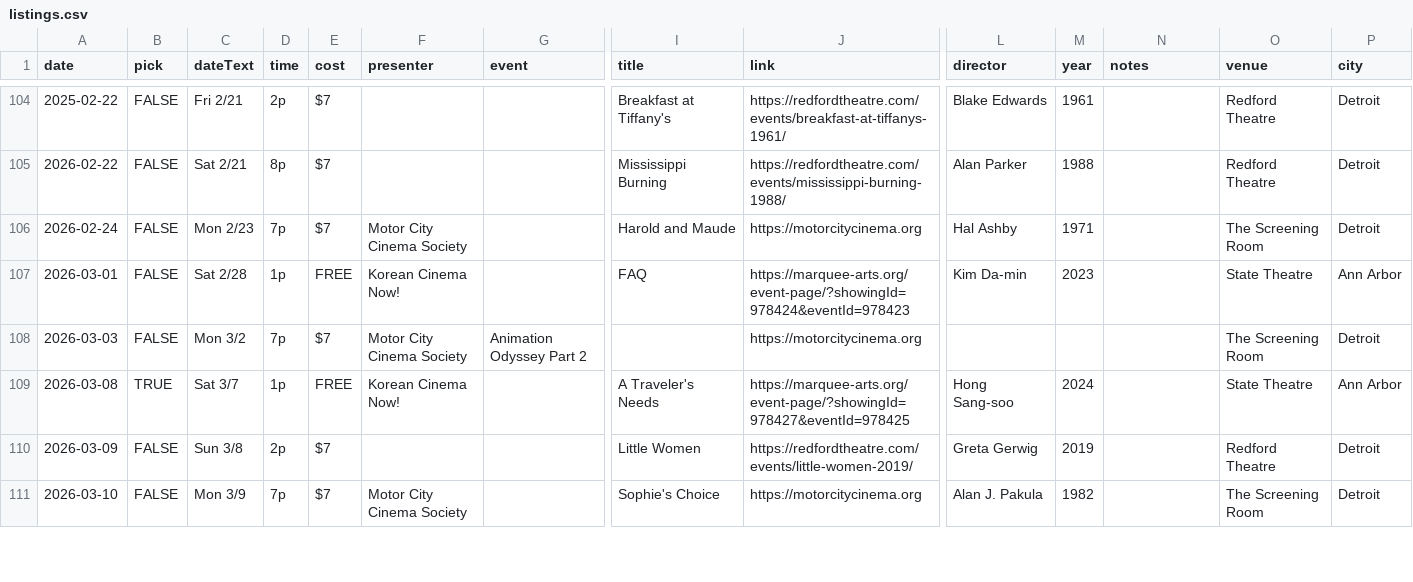
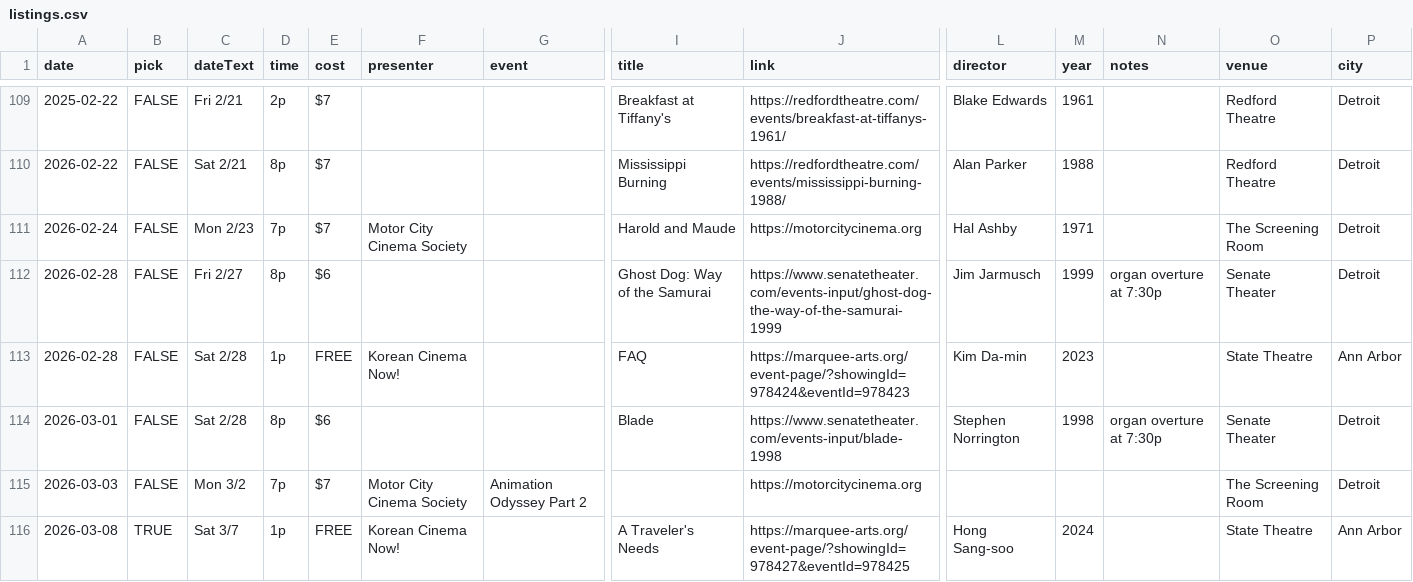
Before and after one commit to ypsijav/ypsijav.github.io, a CSV file: listings.csv, drawn as a sheet; only a part is shown, gaps mark what is left out; the shorter side is filled out with more unchanged rows; addresses are those after the commit; rows hold the shown columns only; the diff covers the shown part only; the diff names each change by its address in the sheet, - before the commit and + after, or states it on an @@ line.

Commit message:
Add files via upload

```diff
--- a/listings.csv
+++ b/listings.csv
+row 112: 2026-02-28 | FALSE | Fri 2/27 | 8p | $6 |  |  | Ghost Dog: Way of the Samurai | https://www.senatetheater.com/events-input/ghost-dog-the-way-of-the-samurai-1999 | Jim Jarmusch | 1999 | organ overture at 7:30p | Senate Theater | Detroit
-A113 (date): 2026-03-01
+A113 (date): 2026-02-28
+row 114: 2026-03-01 | FALSE | Sat 2/28 | 8p | $6 |  |  | Blade | https://www.senatetheater.com/events-input/blade-1998 | Stephen Norrington | 1998 | organ overture at 7:30p | Senate Theater | Detroit
```
Also changed, not shown: 7 added rows elsewhere in this file.
